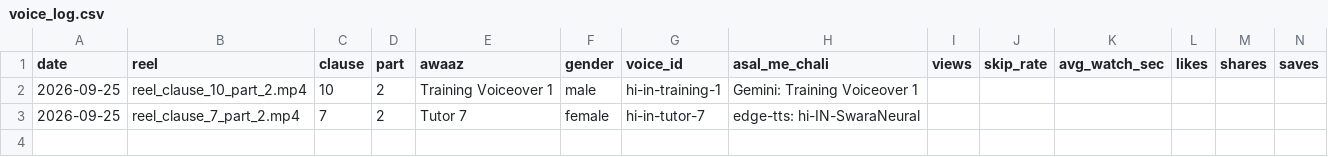
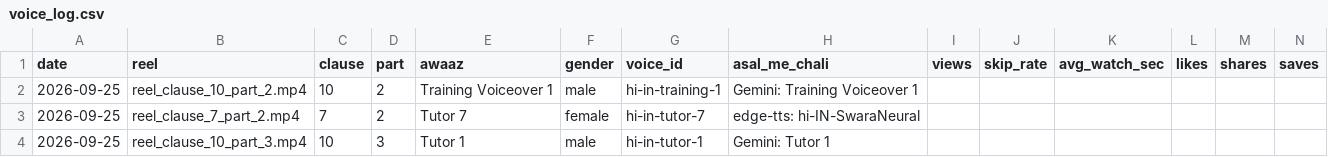
Before and after one commit to r40706876-stack/postal-wala-automation, a CSV file: generated_reels/voice_log.csv, drawn as a sheet; the diff names each change by its address in the sheet, - before the commit and + after, or states it on an @@ line.

```diff
--- a/generated_reels/voice_log.csv
+++ b/generated_reels/voice_log.csv
+row 4: 2026-09-25 | reel_clause_10_part_3.mp4 | 10 | 3 | Tutor 1 | male | hi-in-tutor-1 | Gemini: Tutor 1
```
Also changed, not shown: 9 other files.
